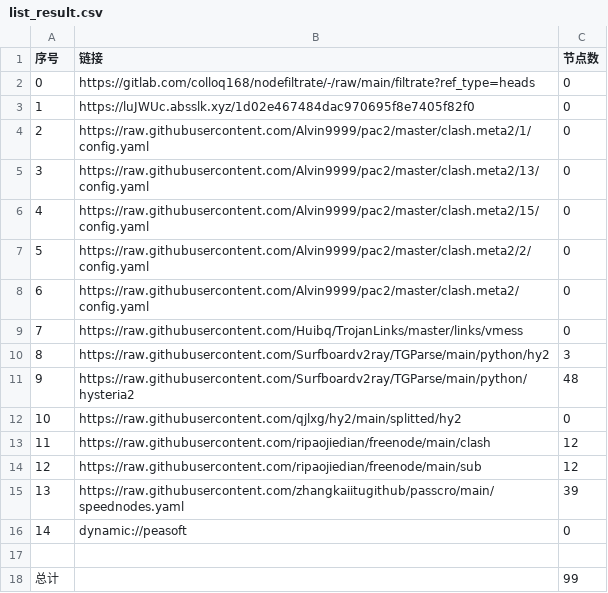
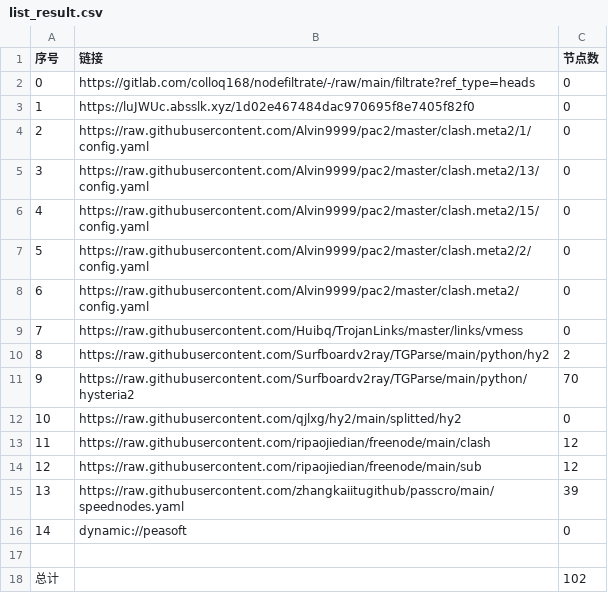
Before and after one commit to flyinghighly/NoMoreWalls, a CSV file: list_result.csv, drawn as a sheet.

```diff
--- a/list_result.csv
+++ b/list_result.csv
@@ -9,4 +9,4 @@
 7,https://raw.githubusercontent.com/Huibq/TrojanLinks/master/links/vmess,0
-8,https://raw.githubusercontent.com/Surfboardv2ray/TGParse/main/python/hy2,3
-9,https://raw.githubusercontent.com/Surfboardv2ray/TGParse/main/python/hysteria2,48
+8,https://raw.githubusercontent.com/Surfboardv2ray/TGParse/main/python/hy2,2
+9,https://raw.githubusercontent.com/Surfboardv2ray/TGParse/main/python/hysteria2,70
 10,https://raw.githubusercontent.com/qjlxg/hy2/main/splitted/hy2,0
@@ -17,2 +17,2 @@
 
-总计,,99
+总计,,102
```
Also changed, not shown: 8 other files.
